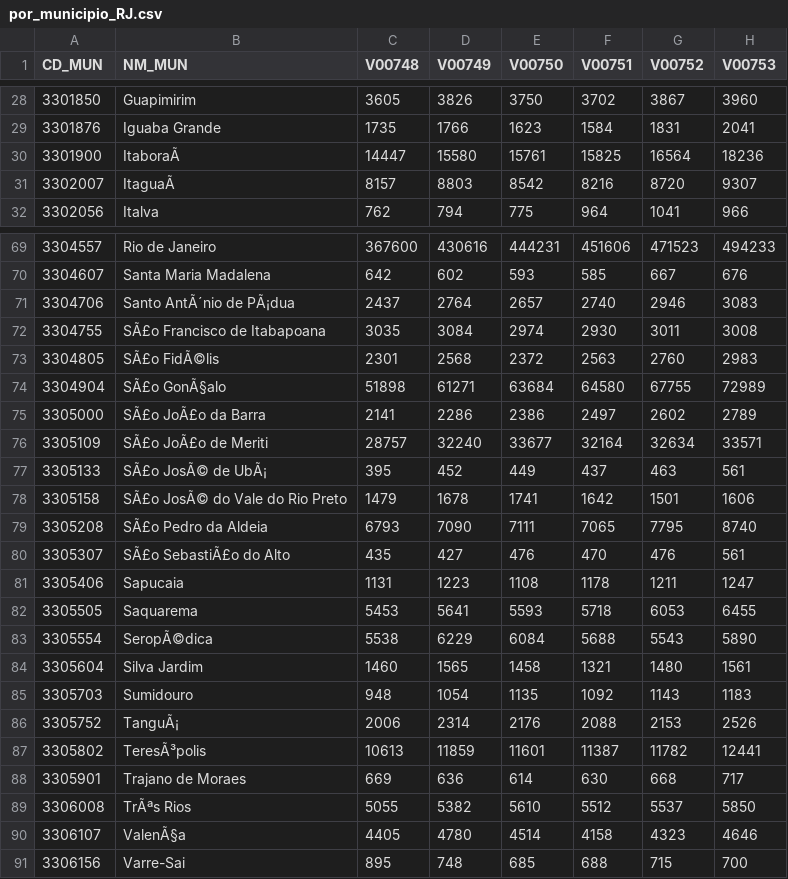
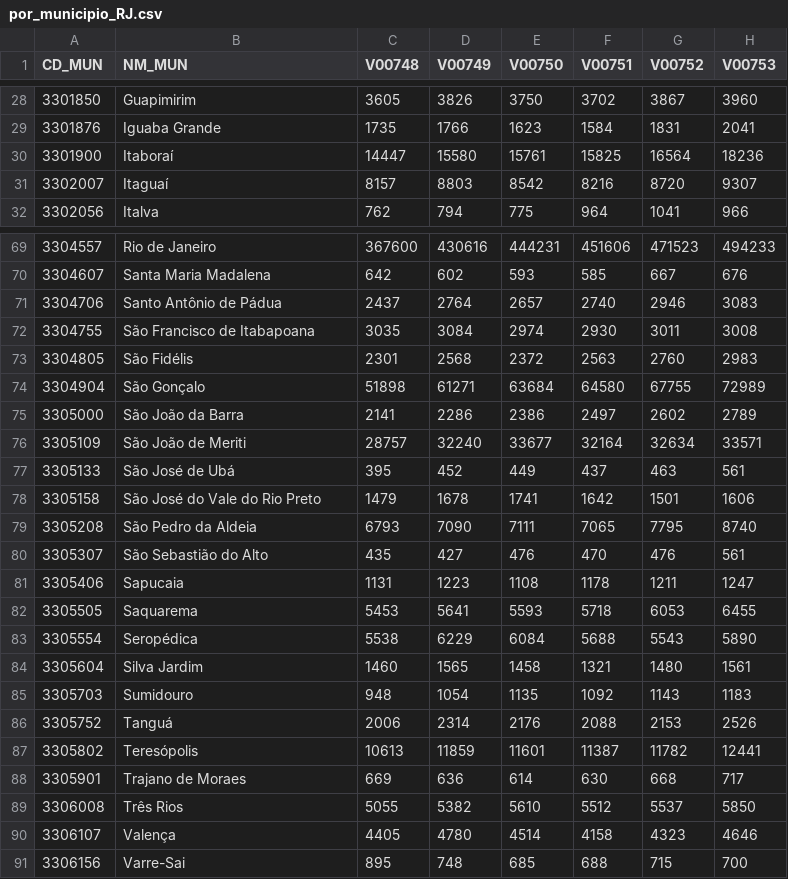
Before and after one commit to carlabferreira/RJ_election_analysis, a CSV file: DADOS/Alfabetizacao/por_municipio_RJ.csv, drawn as a sheet; only a part is shown, gaps mark what is left out; the diff covers the shown part only; the diff names each change by its address in the sheet, - before the commit and + after, or states it on an @@ line.

```diff
--- a/DADOS/Alfabetizacao/por_municipio_RJ.csv
+++ b/DADOS/Alfabetizacao/por_municipio_RJ.csv
-B30 (NM_MUN): ItaboraÃ
+B30 (NM_MUN): Itaboraí
-B31 (NM_MUN): ItaguaÃ
+B31 (NM_MUN): Itaguaí
-B71 (NM_MUN): Santo AntÃ´nio de PÃ¡dua
+B71 (NM_MUN): Santo Antônio de Pádua
-B72 (NM_MUN): SÃ£o Francisco de Itabapoana
+B72 (NM_MUN): São Francisco de Itabapoana
-B73 (NM_MUN): SÃ£o FidÃ©lis
+B73 (NM_MUN): São Fidélis
-B74 (NM_MUN): SÃ£o GonÃ§alo
+B74 (NM_MUN): São Gonçalo
-B75 (NM_MUN): SÃ£o JoÃ£o da Barra
+B75 (NM_MUN): São João da Barra
-B76 (NM_MUN): SÃ£o JoÃ£o de Meriti
+B76 (NM_MUN): São João de Meriti
-B77 (NM_MUN): SÃ£o JosÃ© de UbÃ¡
+B77 (NM_MUN): São José de Ubá
-B78 (NM_MUN): SÃ£o JosÃ© do Vale do Rio Preto
+B78 (NM_MUN): São José do Vale do Rio Preto
-B79 (NM_MUN): SÃ£o Pedro da Aldeia
+B79 (NM_MUN): São Pedro da Aldeia
-B80 (NM_MUN): SÃ£o SebastiÃ£o do Alto
+B80 (NM_MUN): São Sebastião do Alto
-B83 (NM_MUN): SeropÃ©dica
+B83 (NM_MUN): Seropédica
-B86 (NM_MUN): TanguÃ¡
+B86 (NM_MUN): Tanguá
-B87 (NM_MUN): TeresÃ³polis
+B87 (NM_MUN): Teresópolis
-B89 (NM_MUN): TrÃªs Rios
+B89 (NM_MUN): Três Rios
-B90 (NM_MUN): ValenÃ§a
+B90 (NM_MUN): Valença
```
Also changed, not shown: 16 edited cells elsewhere in this file, DADOS/Alfabetizacao/por_municipio_filtrado_categorias_totais.csv, DADOS/Seguranca/seguranca_municipios_2021.csv, 2 other files.
